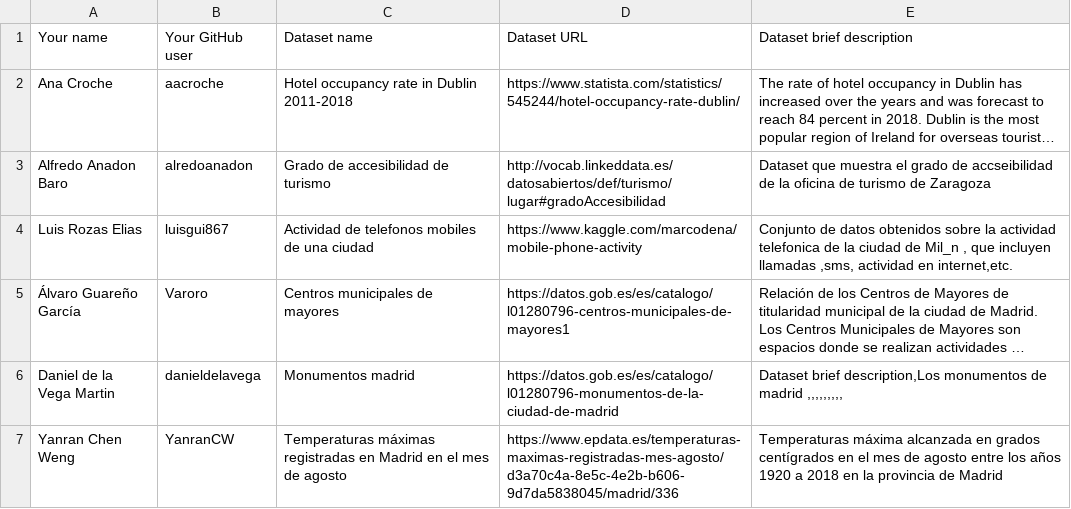
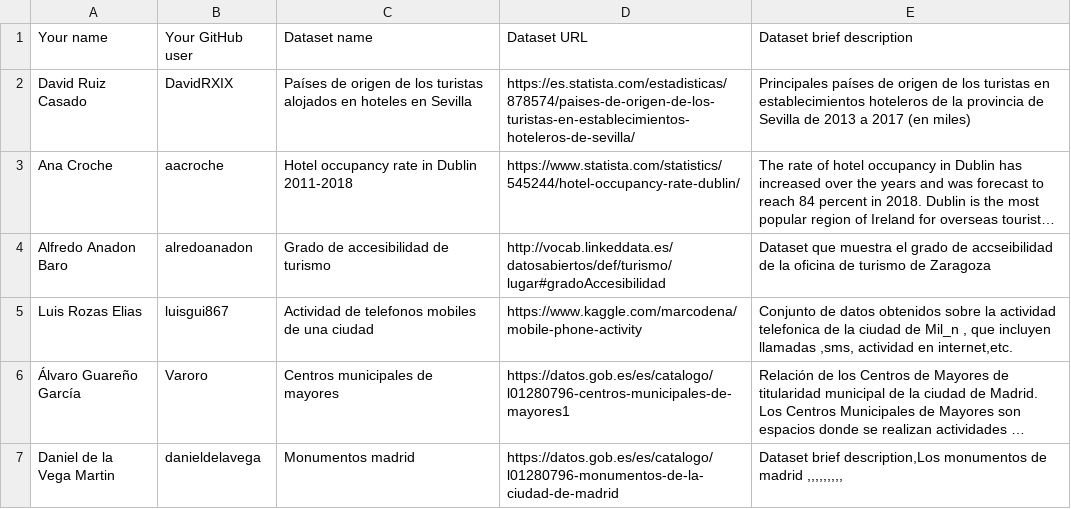
Before and after one commit to FacultadInformatica-LinkedData/Curso2019-2020, a CSV file: Assignment1/DatasetDescriptions.csv, drawn as a sheet; only a part is shown; the shorter side is filled out with more unchanged rows; long unchanged cells end in …; the diff names each change by its address in the sheet, - before the commit and + after, or states it on an @@ line.

Commit message:
Update DatasetDescriptions.csv

```diff
--- a/Assignment1/DatasetDescriptions.csv
+++ b/Assignment1/DatasetDescriptions.csv
+row 2: David Ruiz Casado | DavidRXIX | Países de origen de los turistas alojados en hoteles en Sevilla | https://es.statista.com/estadisticas/878574/paises-de-origen-de-los-turistas-en-establecimientos-hoteleros-de-sevilla/ | Principales países de origen de los turistas en establecimientos hoteleros de la provincia de Sevilla de 2013 a 2017 (en miles)
```
